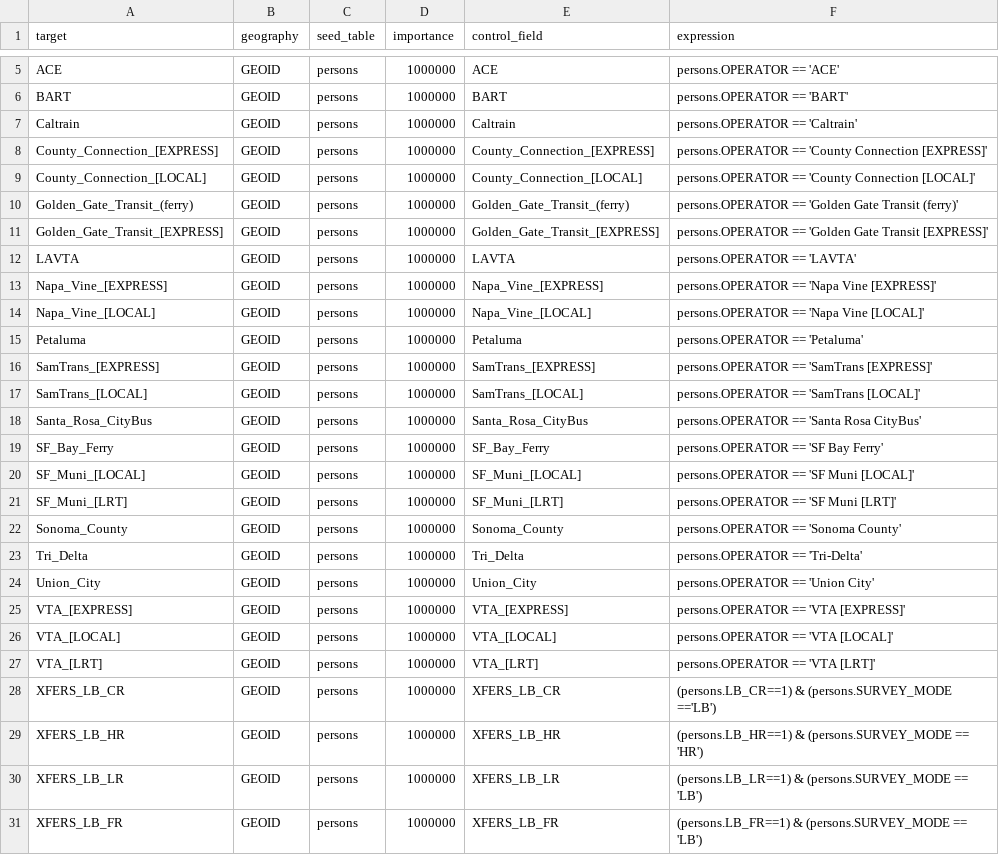
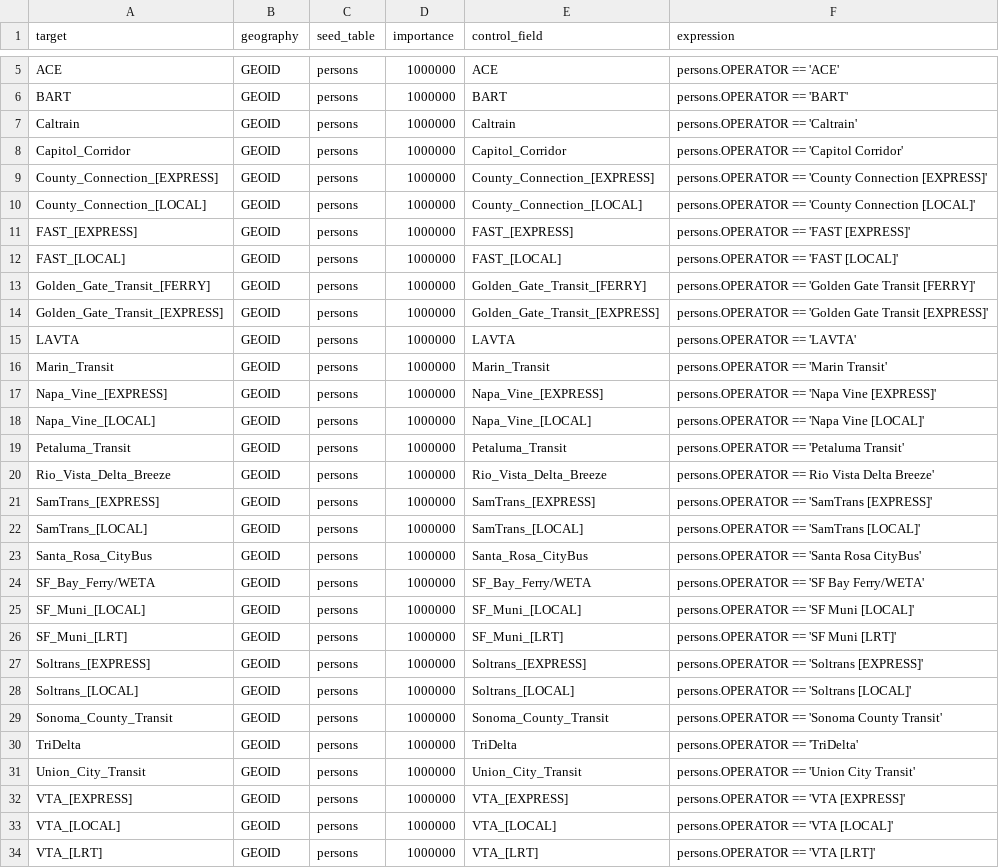
Before and after one commit to BayAreaMetro/transit-passenger-surveys, a CSV file: secondary-expansion/configs/controls.csv, drawn as a sheet; only a part is shown, gaps mark what is left out; the shorter side is filled out with more unchanged rows; the diff covers the shown part only.

Commit message:
Updated all operator names in the control files for consistency with target values

```diff
--- a/secondary-expansion/configs/controls.csv
+++ b/secondary-expansion/configs/controls.csv
@@ -7,10 +7,15 @@ BART,GEOID,persons,1000000,BART,persons.OPERATOR == 'BART'
 Caltrain,GEOID,persons,1000000,Caltrain,persons.OPERATOR == 'Caltrain'
+Capitol_Corridor,GEOID,persons,1000000,Capitol_Corridor,persons.OPERATOR == 'Capitol Corridor'
 County_Connection_[EXPRESS],GEOID,persons,1000000,County_Connection_[EXPRESS],persons.OPERATOR == 'County Connection [EXPRESS]'
 County_Connection_[LOCAL],GEOID,persons,1000000,County_Connection_[LOCAL],persons.OPERATOR == 'County Connection [LOCAL]'
-Golden_Gate_Transit_(ferry),GEOID,persons,1000000,Golden_Gate_Transit_(ferry),persons.OPERATOR == 'Golden Gate Transit (ferry)'
+FAST_[EXPRESS],GEOID,persons,1000000,FAST_[EXPRESS],persons.OPERATOR == 'FAST [EXPRESS]'
+FAST_[LOCAL],GEOID,persons,1000000,FAST_[LOCAL],persons.OPERATOR == 'FAST [LOCAL]'
+Golden_Gate_Transit_[FERRY],GEOID,persons,1000000,Golden_Gate_Transit_[FERRY],persons.OPERATOR == 'Golden Gate Transit [FERRY]'
 Golden_Gate_Transit_[EXPRESS],GEOID,persons,1000000,Golden_Gate_Transit_[EXPRESS],persons.OPERATOR == 'Golden Gate Transit [EXPRESS]'
 LAVTA,GEOID,persons,1000000,LAVTA,persons.OPERATOR == 'LAVTA'
+Marin_Transit,GEOID,persons,1000000,Marin_Transit,persons.OPERATOR == 'Marin Transit'
 Napa_Vine_[EXPRESS],GEOID,persons,1000000,Napa_Vine_[EXPRESS],persons.OPERATOR == 'Napa Vine [EXPRESS]'
 Napa_Vine_[LOCAL],GEOID,persons,1000000,Napa_Vine_[LOCAL],persons.OPERATOR == 'Napa Vine [LOCAL]'
-Petaluma,GEOID,persons,1000000,Petaluma,persons.OPERATOR == 'Petaluma'
+Petaluma_Transit,GEOID,persons,1000000,Petaluma_Transit,persons.OPERATOR == 'Petaluma Transit'
+Rio_Vista_Delta_Breeze,GEOID,persons,1000000,Rio_Vista_Delta_Breeze,persons.OPERATOR == Rio Vista Delta Breeze'
 SamTrans_[EXPRESS],GEOID,persons,1000000,SamTrans_[EXPRESS],persons.OPERATOR == 'SamTrans [EXPRESS]'
@@ -18,8 +23,10 @@ SamTrans_[LOCAL],GEOID,persons,1000000,SamTrans_[LOCAL],persons.OPERATOR == 'Sam
 Santa_Rosa_CityBus,GEOID,persons,1000000,Santa_Rosa_CityBus,persons.OPERATOR == 'Santa Rosa CityBus'
-SF_Bay_Ferry,GEOID,persons,1000000,SF_Bay_Ferry,persons.OPERATOR == 'SF Bay Ferry'
+SF_Bay_Ferry/WETA,GEOID,persons,1000000,SF_Bay_Ferry/WETA,persons.OPERATOR == 'SF Bay Ferry/WETA'
 SF_Muni_[LOCAL],GEOID,persons,1000000,SF_Muni_[LOCAL],persons.OPERATOR == 'SF Muni [LOCAL]'
 SF_Muni_[LRT],GEOID,persons,1000000,SF_Muni_[LRT],persons.OPERATOR == 'SF Muni [LRT]'
-Sonoma_County,GEOID,persons,1000000,Sonoma_County,persons.OPERATOR == 'Sonoma County'
-Tri_Delta,GEOID,persons,1000000,Tri_Delta,persons.OPERATOR == 'Tri-Delta'
-Union_City,GEOID,persons,1000000,Union_City,persons.OPERATOR == 'Union City'
+Soltrans_[EXPRESS],GEOID,persons,1000000,Soltrans_[EXPRESS],persons.OPERATOR == 'Soltrans [EXPRESS]'
+Soltrans_[LOCAL],GEOID,persons,1000000,Soltrans_[LOCAL],persons.OPERATOR == 'Soltrans [LOCAL]'
+Sonoma_County_Transit,GEOID,persons,1000000,Sonoma_County_Transit,persons.OPERATOR == 'Sonoma County Transit'
+TriDelta,GEOID,persons,1000000,TriDelta,persons.OPERATOR == 'TriDelta'
+Union_City_Transit,GEOID,persons,1000000,Union_City_Transit,persons.OPERATOR == 'Union City Transit'
 VTA_[EXPRESS],GEOID,persons,1000000,VTA_[EXPRESS],persons.OPERATOR == 'VTA [EXPRESS]'
```
Also changed, not shown: 2 added rows elsewhere in this file.
